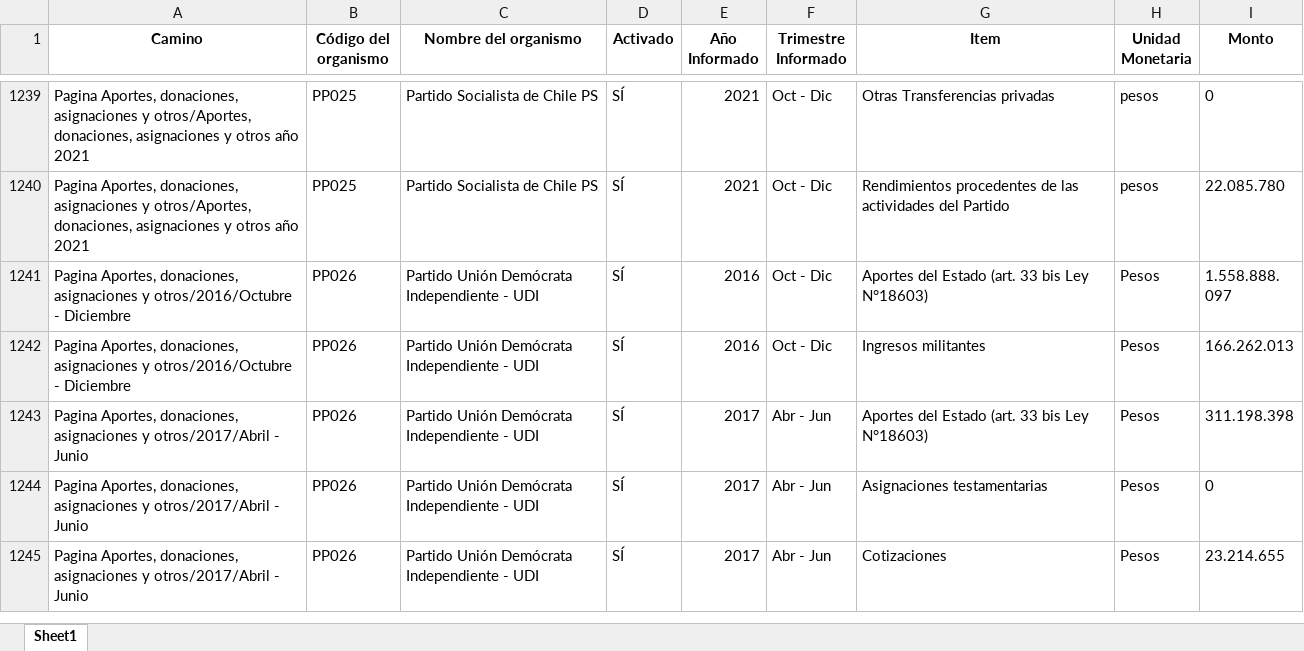
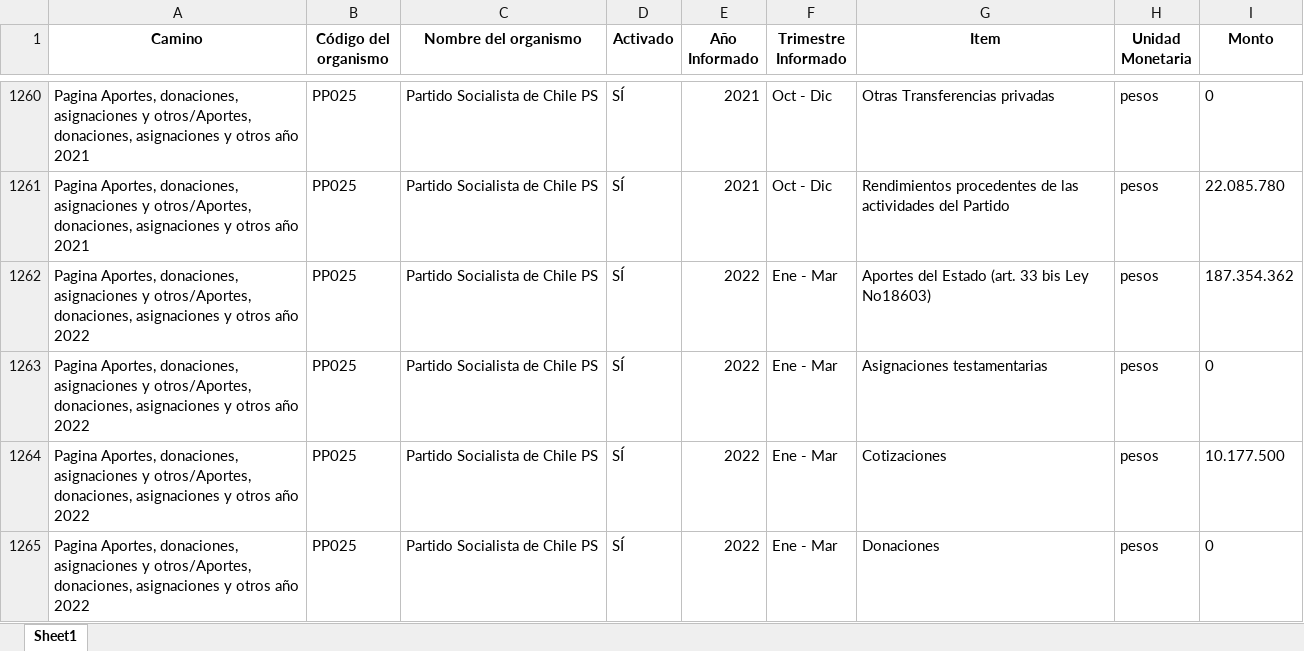
Before and after one commit to Sud-Austral/Transparencia_Activa, an Excel workbook: TA/PP0008.xlsx, sheet Sheet1, drawn as a sheet; only a part is shown, gaps mark what is left out; the shorter side is filled out with more unchanged rows; values as stored, in another font and other column widths than the file's, no borders; the diff covers the shown part only; the diff names each change by its address in the sheet, - before the commit and + after, or states it on an @@ line.

```diff
--- a/TA/PP0008.xlsx (sheet Sheet1)
+++ b/TA/PP0008.xlsx (sheet Sheet1)
+row 1262: Pagina Aportes, donaciones, asignaciones y otros/Aportes, donaciones, asignaciones y otros año 2022 | PP025 | Partido Socialista de Chile PS | SÍ | 2022 | Ene - Mar | Aportes del Estado (art. 33 bis Ley No18603) | pesos | 187.354.362
+row 1263: Pagina Aportes, donaciones, asignaciones y otros/Aportes, donaciones, asignaciones y otros año 2022 | PP025 | Partido Socialista de Chile PS | SÍ | 2022 | Ene - Mar | Asignaciones testamentarias | pesos | 0
+row 1264: Pagina Aportes, donaciones, asignaciones y otros/Aportes, donaciones, asignaciones y otros año 2022 | PP025 | Partido Socialista de Chile PS | SÍ | 2022 | Ene - Mar | Cotizaciones | pesos | 10.177.500
+row 1265: Pagina Aportes, donaciones, asignaciones y otros/Aportes, donaciones, asignaciones y otros año 2022 | PP025 | Partido Socialista de Chile PS | SÍ | 2022 | Ene - Mar | Donaciones | pesos | 0
```
Also changed, not shown: 53 added rows, 39 moved rows and 25 edited cells elsewhere in this sheet, TA/ConsejoTransparencia_notificaciones.xlsx, TA/Organismos_360.xlsx, 14 other files.
